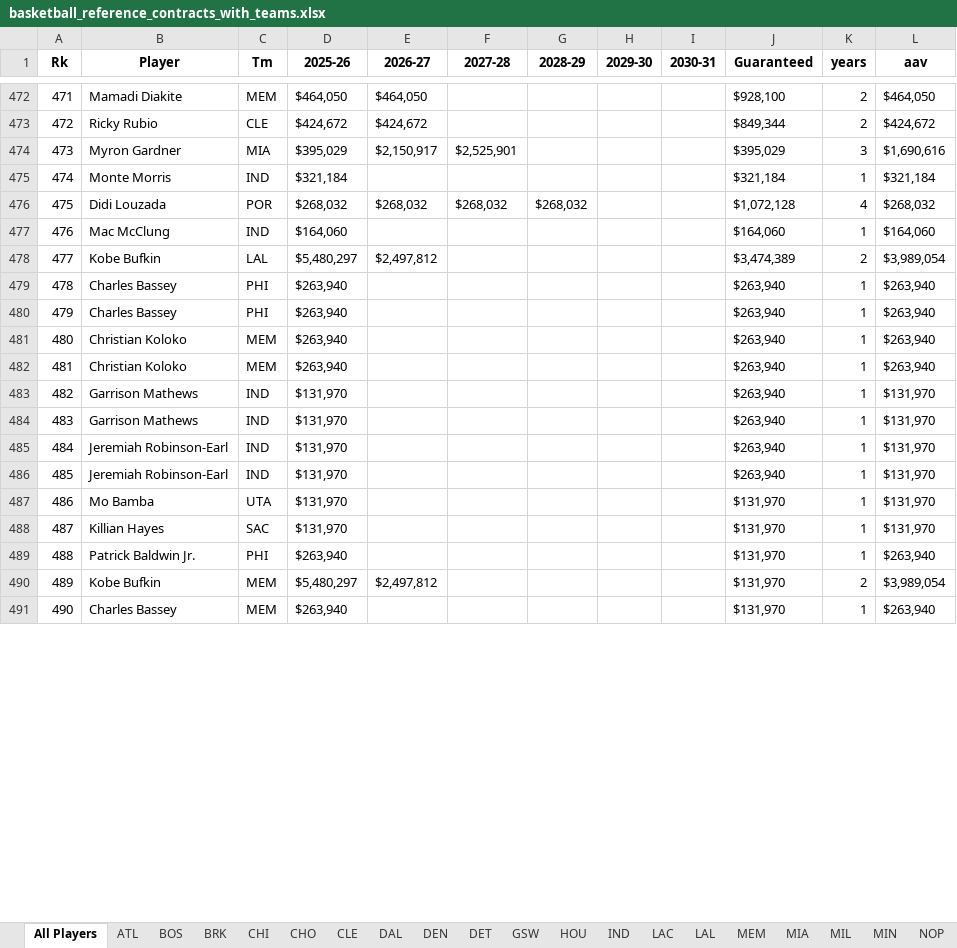
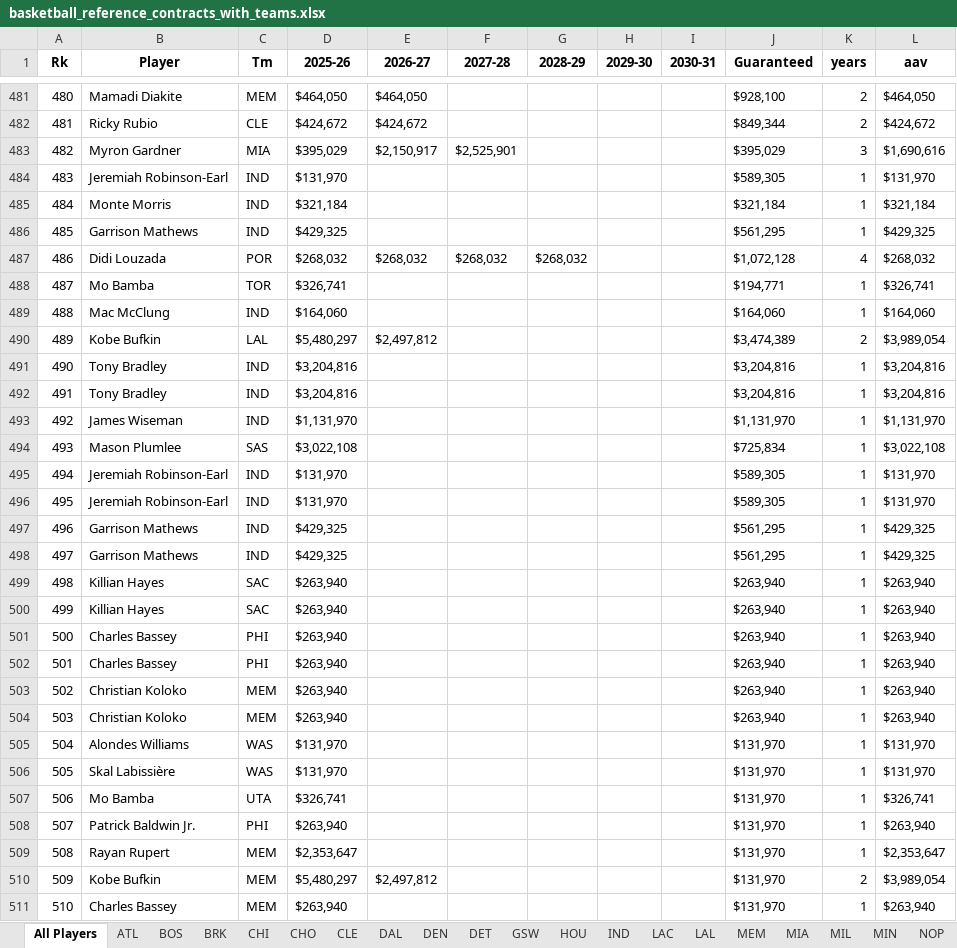
Before and after one commit to JadenDabreo/PlayerValue, an Excel workbook: Contracts/basketball_reference_contracts_with_teams.xlsx, sheet All Players, drawn as a sheet; only a part is shown, gaps mark what is left out; values as stored, in another font and other column widths than the file's, no borders; removed rows and columns are numbered as before the commit, all else as after; the diff covers the shown part only; the diff names each change by its address in the sheet, - before the commit and + after, or states it on an @@ line.

```diff
--- a/Contracts/basketball_reference_contracts_with_teams.xlsx (sheet All Players)
+++ b/Contracts/basketball_reference_contracts_with_teams.xlsx (sheet All Players)
@@ column A (Rk) renumbered from row 10 down @@
+row 484: 483 | Jeremiah Robinson-Earl | IND | $131,970 |  |  |  |  |  | $589,305 | 1 | $131,970
+row 486: 485 | Garrison Mathews | IND | $429,325 |  |  |  |  |  | $561,295 | 1 | $429,325
+row 488: 487 | Mo Bamba | TOR | $326,741 |  |  |  |  |  | $194,771 | 1 | $326,741
+row 491: 490 | Tony Bradley | IND | $3,204,816 |  |  |  |  |  | $3,204,816 | 1 | $3,204,816
+row 492: 491 | Tony Bradley | IND | $3,204,816 |  |  |  |  |  | $3,204,816 | 1 | $3,204,816
+row 493: 492 | James Wiseman | IND | $1,131,970 |  |  |  |  |  | $1,131,970 | 1 | $1,131,970
+row 494: 493 | Mason Plumlee | SAS | $3,022,108 |  |  |  |  |  | $725,834 | 1 | $3,022,108
+row 495: 494 | Jeremiah Robinson-Earl | IND | $131,970 |  |  |  |  |  | $589,305 | 1 | $131,970
+row 496: 495 | Jeremiah Robinson-Earl | IND | $131,970 |  |  |  |  |  | $589,305 | 1 | $131,970
+row 497: 496 | Garrison Mathews | IND | $429,325 |  |  |  |  |  | $561,295 | 1 | $429,325
+row 498: 497 | Garrison Mathews | IND | $429,325 |  |  |  |  |  | $561,295 | 1 | $429,325
+row 499: 498 | Killian Hayes | SAC | $263,940 |  |  |  |  |  | $263,940 | 1 | $263,940
+row 500: 499 | Killian Hayes | SAC | $263,940 |  |  |  |  |  | $263,940 | 1 | $263,940
-row 483: 482 | Garrison Mathews | IND | $131,970 |  |  |  |  |  | $263,940 | 1 | $131,970
-row 484: 483 | Garrison Mathews | IND | $131,970 |  |  |  |  |  | $263,940 | 1 | $131,970
-B505 (Player): Jeremiah Robinson-Earl
+B505 (Player): Alondes Williams
-C505:C506 (Tm): IND
+C505:C506 (Tm): WAS
-J505:J506 (Guaranteed): $263,940
+J505:J506 (Guaranteed): $131,970
-B506 (Player): Jeremiah Robinson-Earl
+B506 (Player): Skal Labissière
-D507 (2025-26): $131,970
+D507 (2025-26): $326,741
-L507 (aav): $131,970
+L507 (aav): $326,741
-row 488: 487 | Killian Hayes | SAC | $131,970 |  |  |  |  |  | $131,970 | 1 | $131,970
@@ row 492 moved to row 509: 508 @@
```
Also changed, not shown: 20 added rows, 7 removed rows and 29 edited cells elsewhere in this sheet, sheet IND, sheet WAS, sheet BRK, sheet PHO, sheet POR, sheet LAC, 24 more sheets, EPM_stats/epm_players_by_team_[2026].xlsx, PlayerValue/player_value_2026.xlsx, 5 other files.
